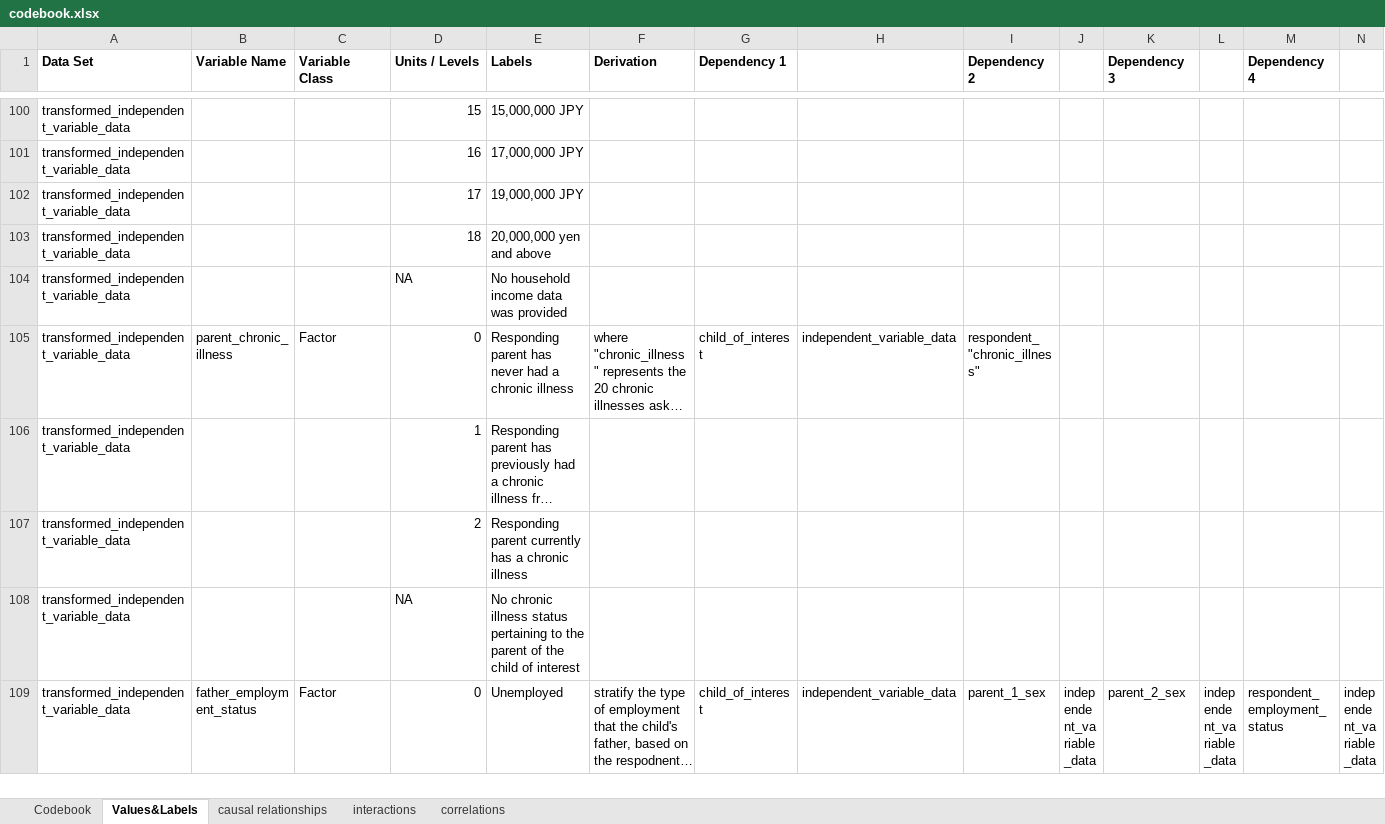
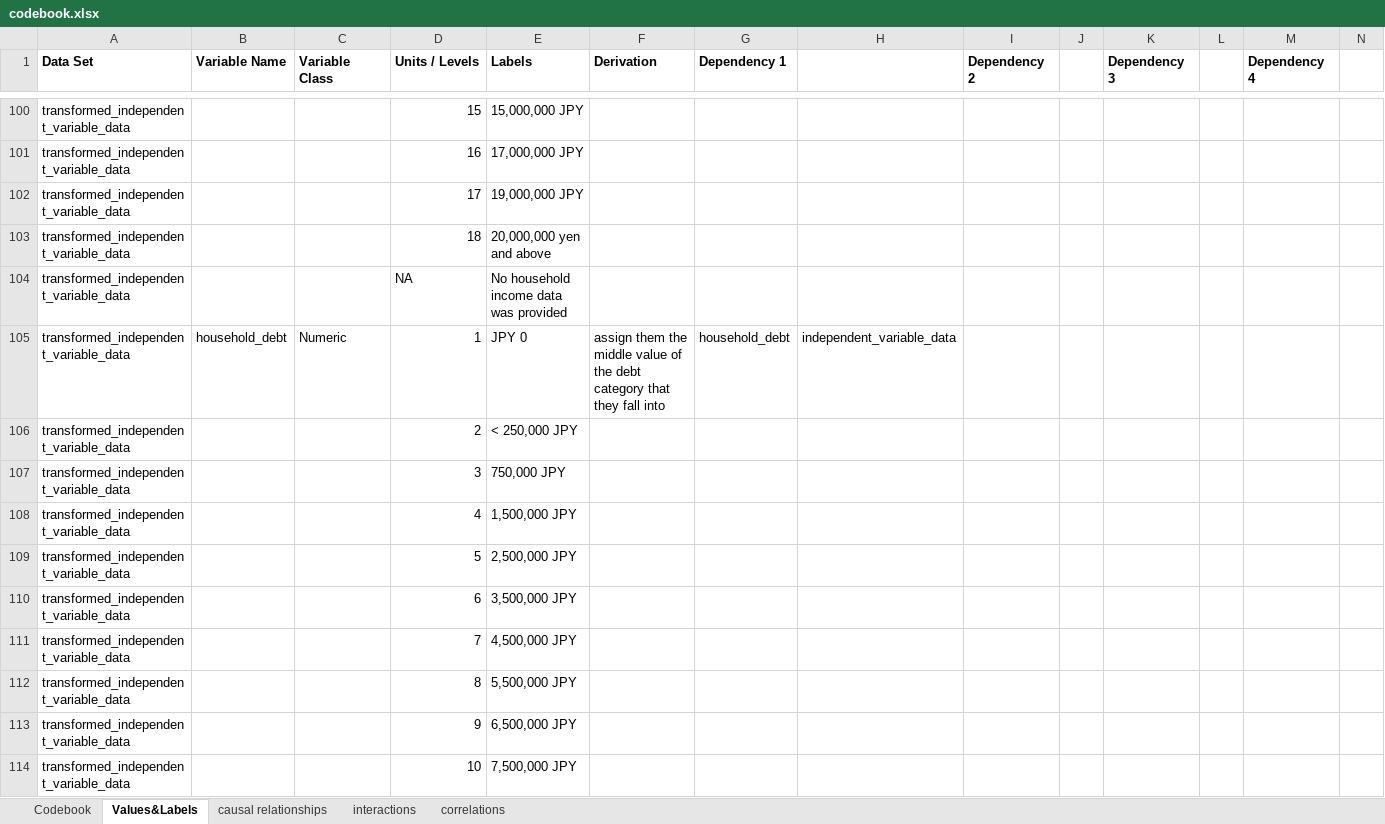
Before and after one commit to tommybobberson/vaccination_uptake_jacsis2023, an Excel workbook: Data/JACSIS2023/processed/codebook.xlsx, sheet Values&Labels, drawn as a sheet; only a part is shown, gaps mark what is left out; the shorter side is filled out with more unchanged rows; long unchanged cells end in …; values as stored, in another font and other column widths than the file's, no borders; rows hold the shown columns only; the diff covers the shown part only; the diff names each change by its address in the sheet, - before the commit and + after, or states it on an @@ line.

Commit message:
edit (many scripts) added variables for debt and mortgage; investigated how they affect uptake with income and education

```diff
--- a/Data/JACSIS2023/processed/codebook.xlsx (sheet Values&Labels)
+++ b/Data/JACSIS2023/processed/codebook.xlsx (sheet Values&Labels)
+row 105: transformed_independent_variable_data | household_debt | Numeric | 1 | JPY 0 | assign them the middle value of the debt category that they fall into | household_debt | independent_variable_data
+row 106: transformed_independent_variable_data |  |  | 2 | < 250,000 JPY
+row 107: transformed_independent_variable_data |  |  | 3 | 750,000 JPY
+row 108: transformed_independent_variable_data |  |  | 4 | 1,500,000 JPY
+row 109: transformed_independent_variable_data |  |  | 5 | 2,500,000 JPY
+row 110: transformed_independent_variable_data |  |  | 6 | 3,500,000 JPY
+row 111: transformed_independent_variable_data |  |  | 7 | 4,500,000 JPY
+row 112: transformed_independent_variable_data |  |  | 8 | 5,500,000 JPY
+row 113: transformed_independent_variable_data |  |  | 9 | 6,500,000 JPY
+row 114: transformed_independent_variable_data |  |  | 10 | 7,500,000 JPY
```
Also changed, not shown: 28 added rows elsewhere in this sheet, sheet Codebook, 4 other files.
